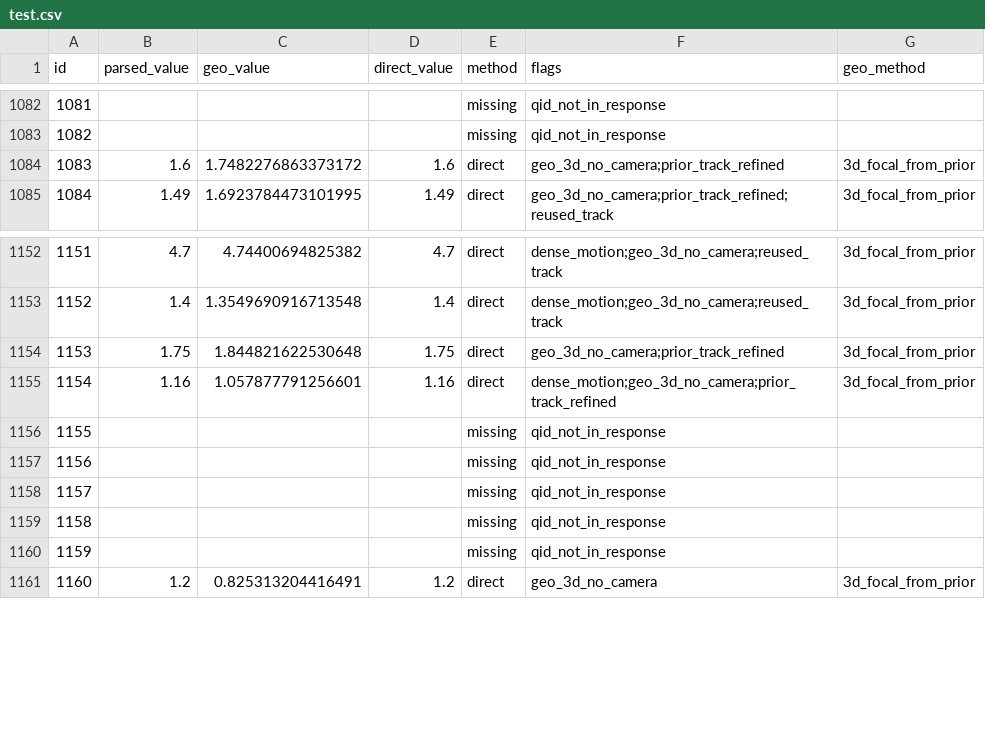
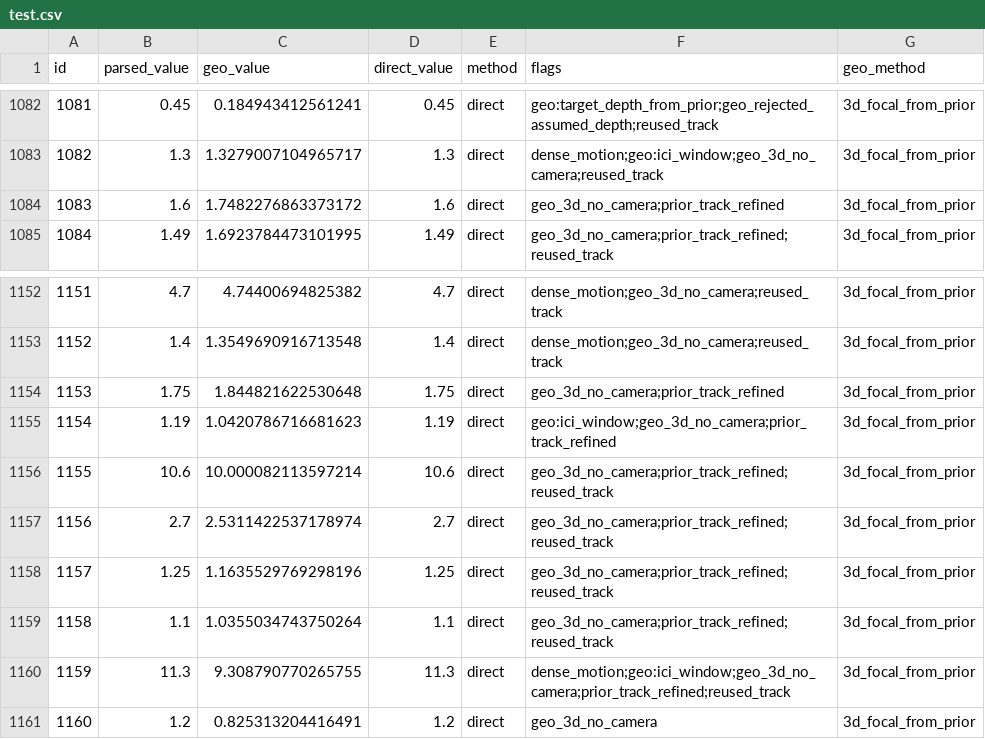
Before and after one commit to VihanAggarwal/quantiphy-challenge, a CSV file: runs/test_v1_high_854/test.csv, drawn as a sheet; only a part is shown, gaps mark what is left out; the diff covers the shown part only.

```diff
--- a/runs/test_v1_high_854/test.csv
+++ b/runs/test_v1_high_854/test.csv
@@ -1082,3 +1082,3 @@ id,parsed_value,geo_value,direct_value,method,flags,geo_method
-1081,,,,missing,qid_not_in_response,
-1082,,,,missing,qid_not_in_response,
+1081,0.45,0.184943412561241,0.45,direct,geo:target_depth_from_prior;geo_rejected_assumed_depth;reused_track,3d_focal_from_prior
+1082,1.3,1.3279007104965717,1.3,direct,dense_motion;geo:ici_window;geo_3d_no_camera;reused_track,3d_focal_from_prior
 1083,1.6,1.7482276863373172,1.6,direct,geo_3d_no_camera;prior_track_refined,3d_focal_from_prior
@@ -1154,8 +1154,8 @@ id,parsed_value,geo_value,direct_value,method,flags,geo_method
 1153,1.75,1.844821622530648,1.75,direct,geo_3d_no_camera;prior_track_refined,3d_focal_from_prior
-1154,1.16,1.057877791256601,1.16,direct,dense_motion;geo_3d_no_camera;prior_track_refined,3d_focal_from_prior
-1155,,,,missing,qid_not_in_response,
-1156,,,,missing,qid_not_in_response,
-1157,,,,missing,qid_not_in_response,
-1158,,,,missing,qid_not_in_response,
-1159,,,,missing,qid_not_in_response,
+1154,1.19,1.0420786716681623,1.19,direct,geo:ici_window;geo_3d_no_camera;prior_track_refined,3d_focal_from_prior
+1155,10.6,10.000082113597214,10.6,direct,geo_3d_no_camera;prior_track_refined;reused_track,3d_focal_from_prior
+1156,2.7,2.5311422537178974,2.7,direct,geo_3d_no_camera;prior_track_refined;reused_track,3d_focal_from_prior
+1157,1.25,1.1635529769298196,1.25,direct,geo_3d_no_camera;prior_track_refined;reused_track,3d_focal_from_prior
+1158,1.1,1.0355034743750264,1.1,direct,geo_3d_no_camera;prior_track_refined;reused_track,3d_focal_from_prior
+1159,11.3,9.308790770265755,11.3,direct,dense_motion;geo:ici_window;geo_3d_no_camera;prior_track_refined;reused_track,3d_focal_from_prior
 1160,1.2,0.825313204416491,1.2,direct,geo_3d_no_camera,3d_focal_from_prior
```
Also changed, not shown: 93 edited cells elsewhere in this file, 1 other file.
